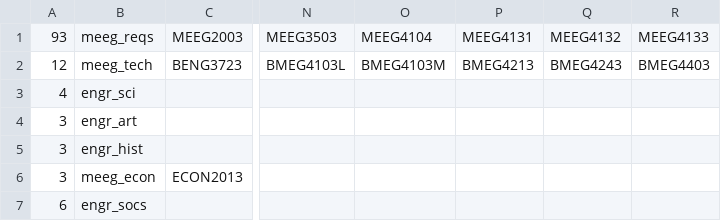
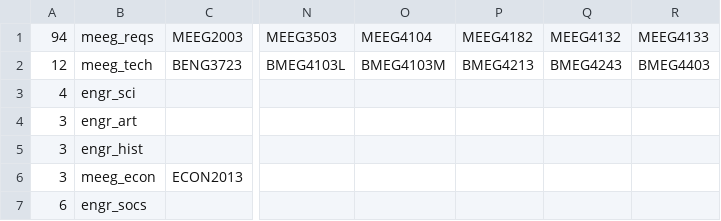
Before and after one commit to cox5529/degree-planner, a CSV file: data/meeg.csv, drawn as a sheet; only a part is shown, gaps mark what is left out; the diff names each change by its address in the sheet, - before the commit and + after, or states it on an @@ line.

Commit message:
Fixed MEEG
why are you doing this to me

```diff
--- a/data/meeg.csv
+++ b/data/meeg.csv
-A1: 93
+A1: 94
-P1: MEEG4131
+P1: MEEG4182
```
